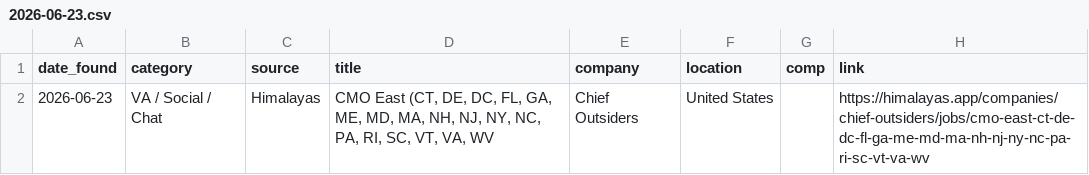
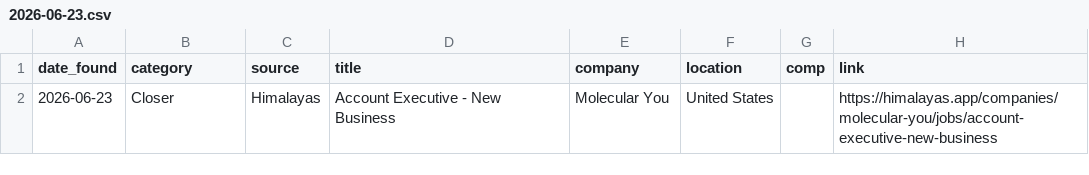
Before and after one commit to annaaimodel/better-prompt-ai-main, a CSV file: jobs/daily/2026-06-23.csv, drawn as a sheet.

```diff
--- a/jobs/daily/2026-06-23.csv
+++ b/jobs/daily/2026-06-23.csv
@@ -1,2 +1,2 @@
 date_found,category,source,title,company,location,comp,link
-2026-06-23,VA / Social / Chat,Himalayas,"CMO East (CT, DE, DC, FL, GA, ME, MD, MA, NH, NJ, NY, NC, PA, RI, SC, VT, VA, WV",Chief Outsiders,United States,,https://himalayas.app/companies/chief-outsiders/jobs/cmo-east-ct-de-dc-fl-ga-me-md-ma-nh-nj-ny-nc-pa-ri-sc-vt-va-wv
+2026-06-23,Closer,Himalayas,Account Executive - New Business,Molecular You,United States,,https://himalayas.app/companies/molecular-you/jobs/account-executive-new-business
```
Also changed, not shown: jobs/history.csv, 4 other files.
